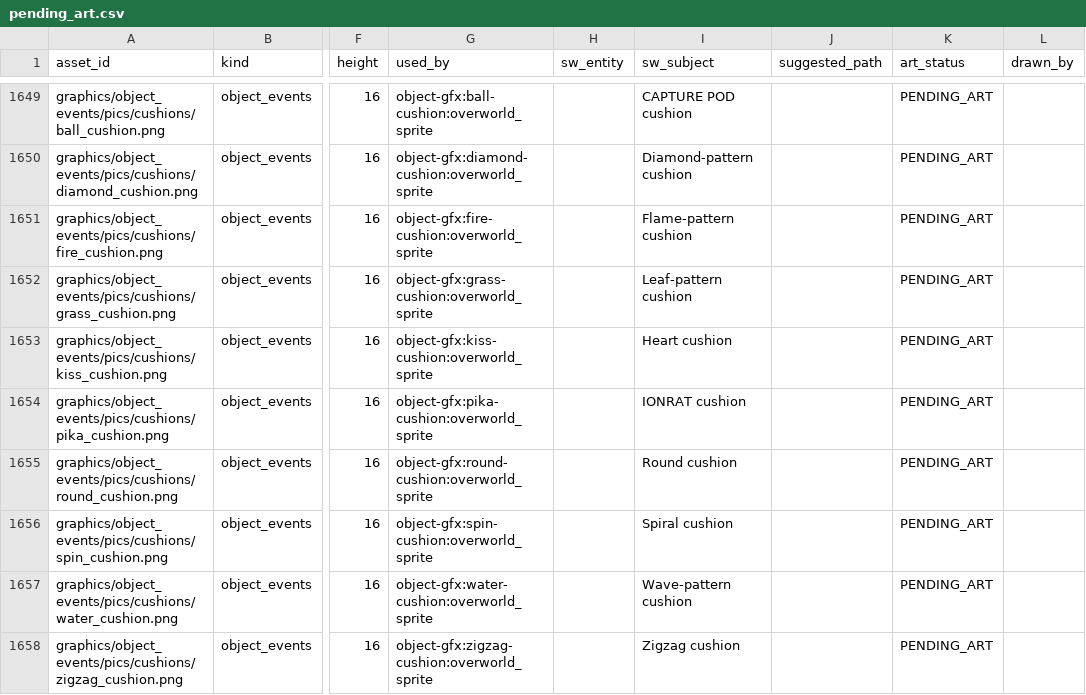
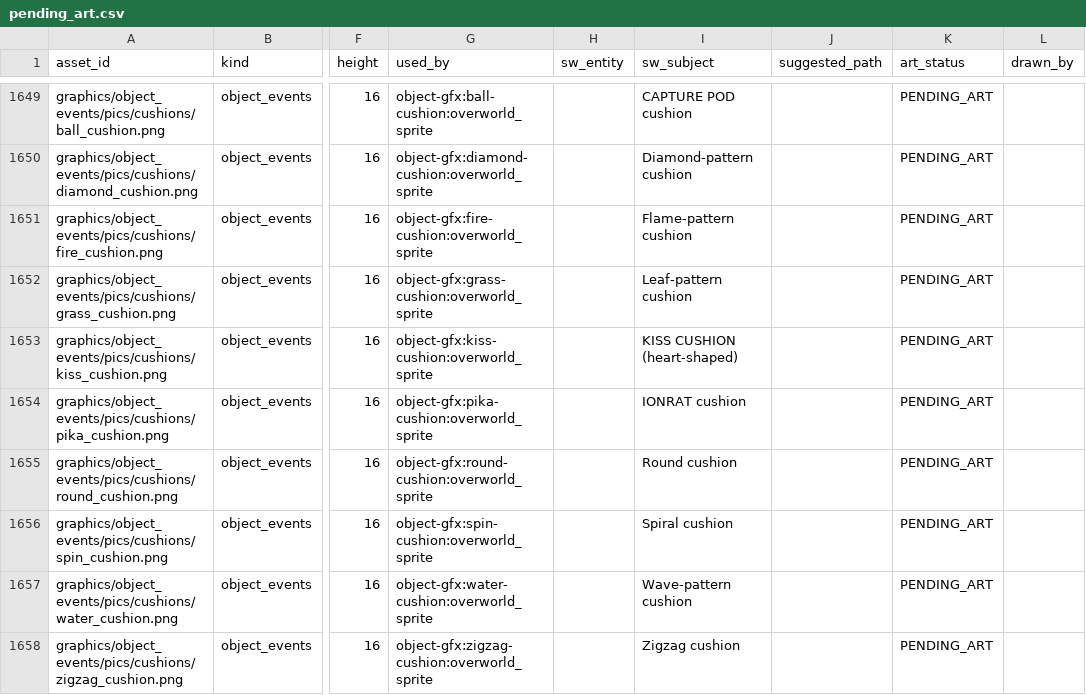
Before and after one commit to spencerlepine/emerald-sw-db, a CSV file: database/pending_art.csv, drawn as a sheet; only a part is shown, gaps mark what is left out; the diff names each change by its address in the sheet, - before the commit and + after, or states it on an @@ line.

```diff
--- a/database/pending_art.csv
+++ b/database/pending_art.csv
-I1653 (sw_subject): Heart cushion
+I1653 (sw_subject): KISS CUSHION (heart-shaped)
```
Also changed, not shown: mapping/art_subjects.csv, 9 other files.
